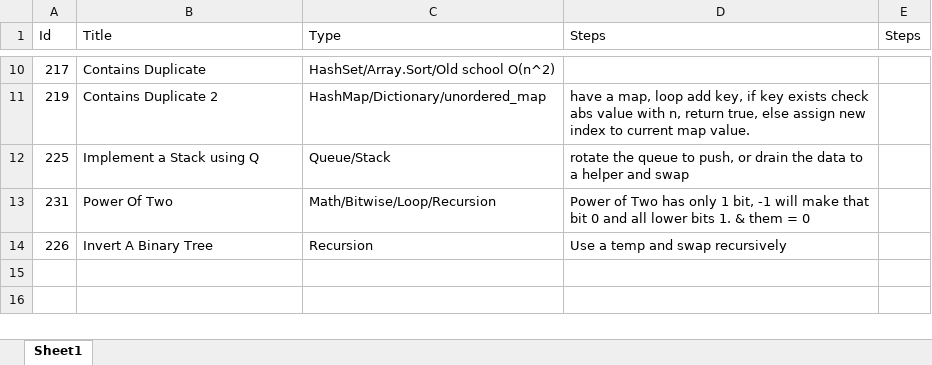
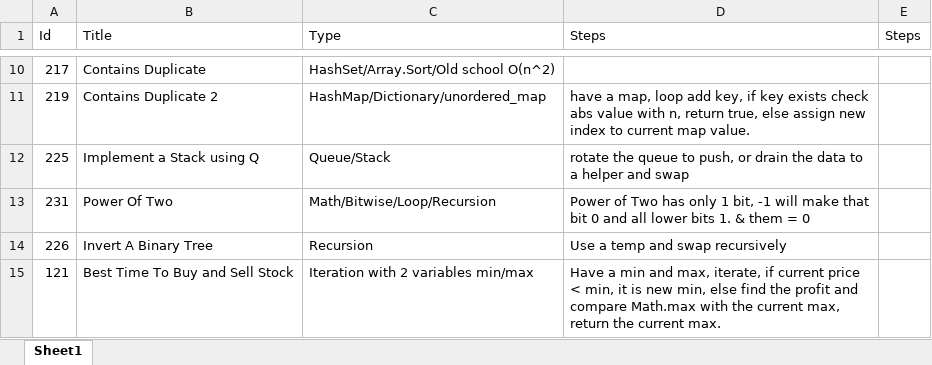
Before and after one commit to Mvrs10/LC_Solutions, an Excel workbook: Pseudo.xlsx, sheet Sheet1, drawn as a sheet; only a part is shown, gaps mark what is left out; values as stored, in another font and other column widths than the file's, no borders; the diff names each change by its address in the sheet, - before the commit and + after, or states it on an @@ line.

```diff
--- a/Pseudo.xlsx (sheet Sheet1)
+++ b/Pseudo.xlsx (sheet Sheet1)
+row 15: 121 | Best Time To Buy and Sell Stock | Iteration with 2 variables min/max | Have a min and max, iterate, if current price < min, it is new min, else find the profit and compare Math.max with the current max, return the current max.
```
Also changed, not shown: 3 other files.
